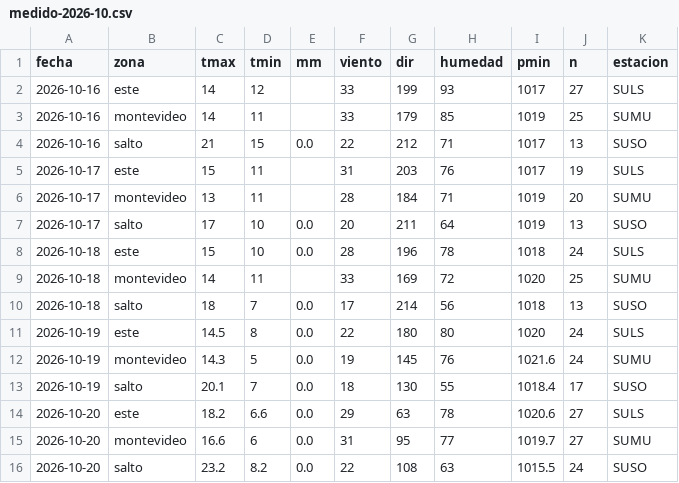
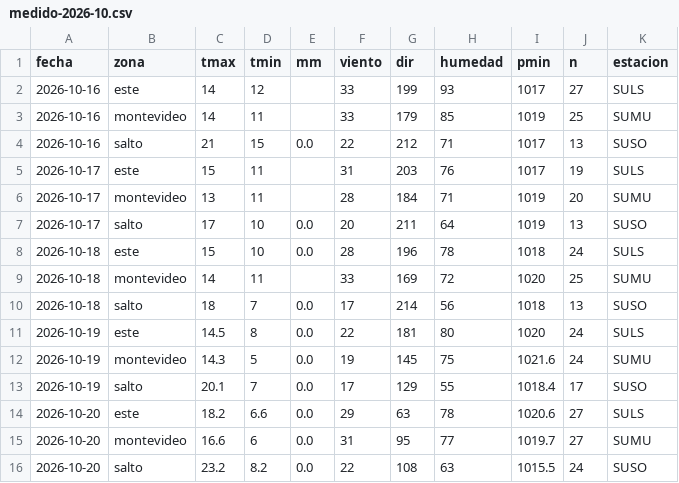
Before and after one commit to PatricioFerreira/Predictor-Noesis, a CSV file: data/historial/medido-2026-10.csv, drawn as a sheet.

```diff
--- a/data/historial/medido-2026-10.csv
+++ b/data/historial/medido-2026-10.csv
@@ -10,5 +10,5 @@ fecha,zona,tmax,tmin,mm,viento,dir,humedad,pmin,n,estacion
 2026-10-18,salto,18,7,0.0,17,214,56,1018,13,SUSO
-2026-10-19,este,14.5,8,0.0,22,180,80,1020,24,SULS
-2026-10-19,montevideo,14.3,5,0.0,19,145,76,1021.6,24,SUMU
-2026-10-19,salto,20.1,7,0.0,18,130,55,1018.4,17,SUSO
+2026-10-19,este,14.5,8,0.0,22,181,80,1020,24,SULS
+2026-10-19,montevideo,14.3,5,0.0,19,145,75,1021.6,24,SUMU
+2026-10-19,salto,20.1,7,0.0,17,129,55,1018.4,17,SUSO
 2026-10-20,este,18.2,6.6,0.0,29,63,78,1020.6,27,SULS
```
Also changed, not shown: data/historial/registro-2026-10.csv, 9 other files.
